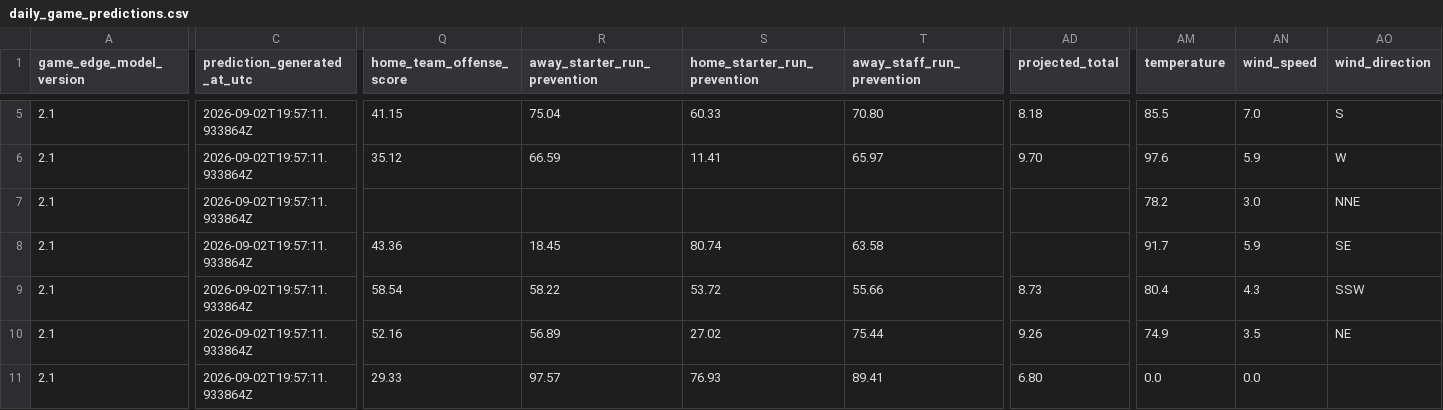
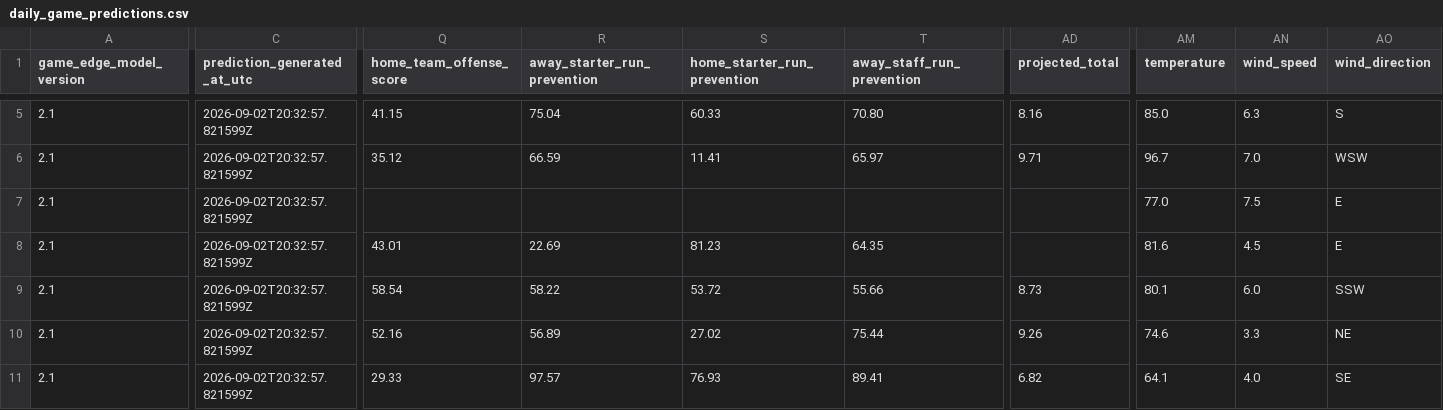
Before and after one commit to SSpeterson2b/launchpoint-hr, a CSV file: data/daily_game_predictions.csv, drawn as a sheet; only a part is shown, gaps mark what is left out; the diff covers the shown part only; the diff names each change by its address in the sheet, - before the commit and + after, or states it on an @@ line.

Commit message:
Update public MLB Game Edge predictions

```diff
--- a/data/daily_game_predictions.csv
+++ b/data/daily_game_predictions.csv
-C5:C11 (prediction_generated_at_utc): 2026-09-02T19:57:11.933864Z
+C5:C11 (prediction_generated_at_utc): 2026-09-02T20:32:57.821599Z
-AD5 (projected_total): 8.18
+AD5 (projected_total): 8.16
-AM5 (temperature): 85.5
+AM5 (temperature): 85.0
-AN5 (wind_speed): 7.0
+AN5 (wind_speed): 6.3
-AD6 (projected_total): 9.70
+AD6 (projected_total): 9.71
-AM6 (temperature): 97.6
+AM6 (temperature): 96.7
-AN6 (wind_speed): 5.9
+AN6 (wind_speed): 7.0
-AO6 (wind_direction): W
+AO6 (wind_direction): WSW
-AM7 (temperature): 78.2
+AM7 (temperature): 77.0
-AN7 (wind_speed): 3.0
+AN7 (wind_speed): 7.5
-AO7 (wind_direction): NNE
+AO7 (wind_direction): E
-Q8 (home_team_offense_score): 43.36
+Q8 (home_team_offense_score): 43.01
-R8 (away_starter_run_prevention): 18.45
+R8 (away_starter_run_prevention): 22.69
-S8 (home_starter_run_prevention): 80.74
+S8 (home_starter_run_prevention): 81.23
-T8 (away_staff_run_prevention): 63.58
+T8 (away_staff_run_prevention): 64.35
-AM8 (temperature): 91.7
+AM8 (temperature): 81.6
-AN8 (wind_speed): 5.9
+AN8 (wind_speed): 4.5
-AO8 (wind_direction): SE
+AO8 (wind_direction): E
-AM9 (temperature): 80.4
+AM9 (temperature): 80.1
-AN9 (wind_speed): 4.3
+AN9 (wind_speed): 6.0
-AM10 (temperature): 74.9
+AM10 (temperature): 74.6
-AN10 (wind_speed): 3.5
+AN10 (wind_speed): 3.3
-AD11 (projected_total): 6.80
+AD11 (projected_total): 6.82
-AM11 (temperature): 0.0
+AM11 (temperature): 64.1
-AN11 (wind_speed): 0.0
+AN11 (wind_speed): 4.0
-AO11 (wind_direction): (empty)
+AO11 (wind_direction): SE
```
Also changed, not shown: 90 edited cells elsewhere in this file.
